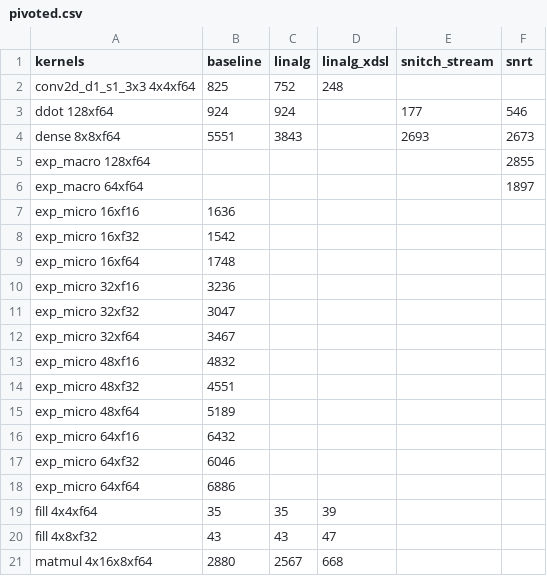
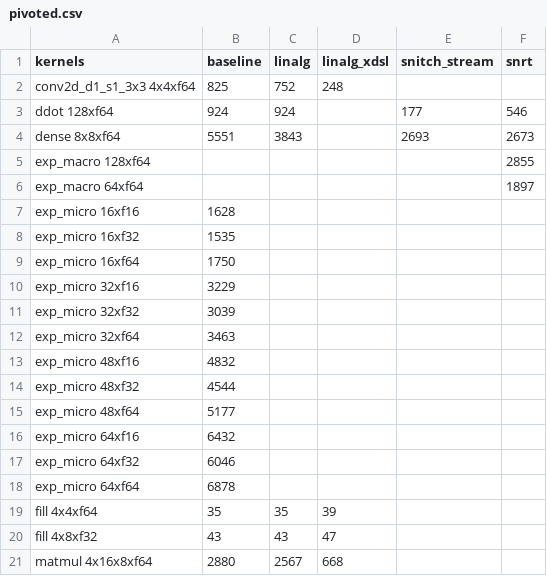
Before and after one commit to opencompl/riscv-paper-experiments, a CSV file: results/pivoted.csv, drawn as a sheet; only a part is shown.

```diff
--- a/results/pivoted.csv
+++ b/results/pivoted.csv
@@ -6,14 +6,14 @@ exp_macro 128xf64,,,,,2855
 exp_macro 64xf64,,,,,1897
-exp_micro 16xf16,1636,,,,
-exp_micro 16xf32,1542,,,,
-exp_micro 16xf64,1748,,,,
-exp_micro 32xf16,3236,,,,
-exp_micro 32xf32,3047,,,,
-exp_micro 32xf64,3467,,,,
+exp_micro 16xf16,1628,,,,
+exp_micro 16xf32,1535,,,,
+exp_micro 16xf64,1750,,,,
+exp_micro 32xf16,3229,,,,
+exp_micro 32xf32,3039,,,,
+exp_micro 32xf64,3463,,,,
 exp_micro 48xf16,4832,,,,
-exp_micro 48xf32,4551,,,,
-exp_micro 48xf64,5189,,,,
+exp_micro 48xf32,4544,,,,
+exp_micro 48xf64,5177,,,,
 exp_micro 64xf16,6432,,,,
 exp_micro 64xf32,6046,,,,
-exp_micro 64xf64,6886,,,,
+exp_micro 64xf64,6878,,,,
 fill 4x4xf64,35,35,39,,
```
Also changed, not shown: results/kernels.csv, results/pivoted_ipc.csv, 8 other files.
